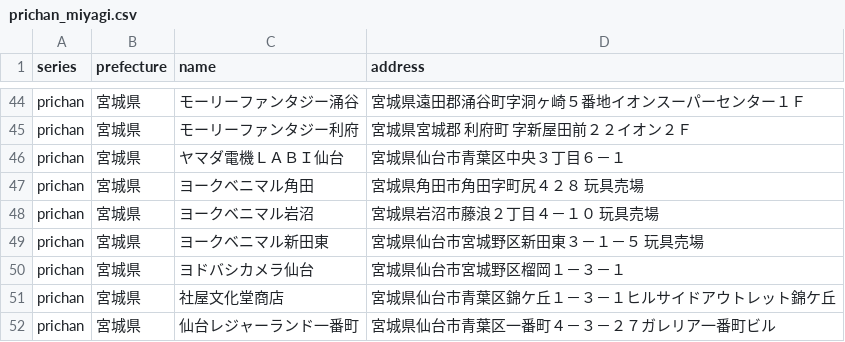
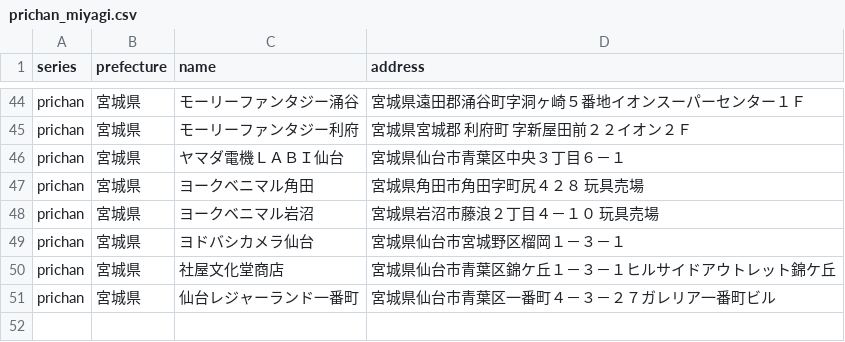
Before and after one commit to prickathon/prismdb, a CSV file: _data/shop/prichan_miyagi.csv, drawn as a sheet; only a part is shown, gaps mark what is left out.

```diff
--- a/_data/shop/prichan_miyagi.csv
+++ b/_data/shop/prichan_miyagi.csv
@@ -48,3 +48,2 @@ prichan,宮城県,ヨークベニマル角田,宮城県角田市角田字町尻
 prichan,宮城県,ヨークベニマル岩沼,宮城県岩沼市藤浪２丁目４－１０　玩具売場
-prichan,宮城県,ヨークベニマル新田東,宮城県仙台市宮城野区新田東３－１－５　玩具売場
 prichan,宮城県,ヨドバシカメラ仙台,宮城県仙台市宮城野区榴岡１－３－１
```
Also changed, not shown: _data/shop/prichan_saitama.csv, _data/shop/pripara_埼玉県.csv.
